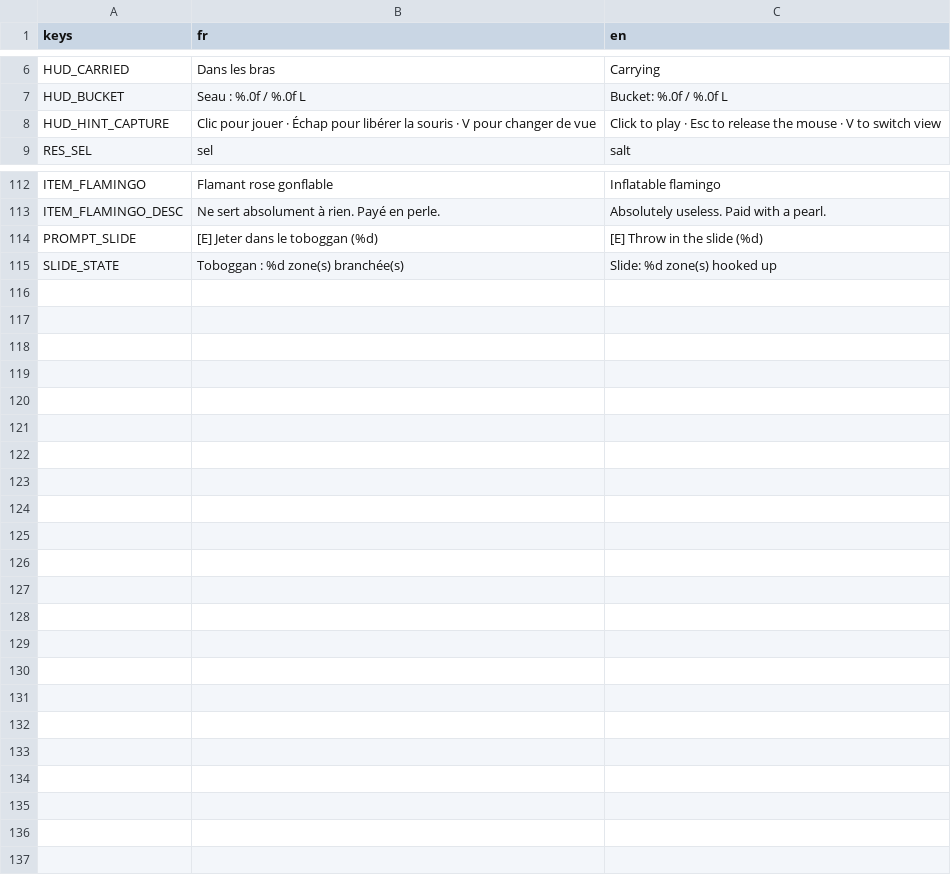
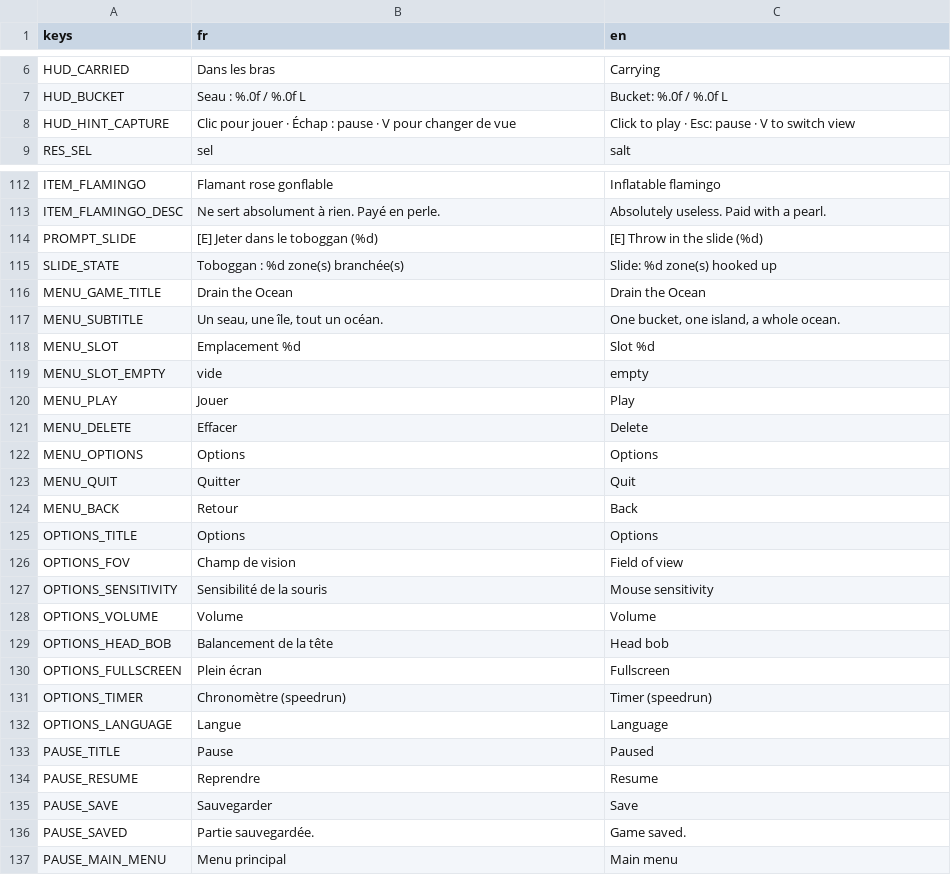
Before and after one commit to OthmaneWahbi/Drain-The-Ocean, a CSV file: game/localization/strings.csv, drawn as a sheet; only a part is shown, gaps mark what is left out.

```diff
--- a/game/localization/strings.csv
+++ b/game/localization/strings.csv
@@ -7,3 +7,3 @@ HUD_CARRIED,Dans les bras,Carrying
 HUD_BUCKET,Seau : %.0f / %.0f L,Bucket: %.0f / %.0f L
-HUD_HINT_CAPTURE,Clic pour jouer · Échap pour libérer la souris · V pour changer de vue,Click to play · Esc to release the mouse · V to switch view
+HUD_HINT_CAPTURE,Clic pour jouer · Échap : pause · V pour changer de vue,Click to play · Esc: pause · V to switch view
 RES_SEL,sel,salt
@@ -115 +115,23 @@ PROMPT_SLIDE,[E] Jeter dans le toboggan (%d),[E] Throw in the slide (%d)
 SLIDE_STATE,Toboggan : %d zone(s) branchée(s),Slide: %d zone(s) hooked up
+MENU_GAME_TITLE,Drain the Ocean,Drain the Ocean
+MENU_SUBTITLE,"Un seau, une île, tout un océan.","One bucket, one island, a whole ocean."
+MENU_SLOT,Emplacement %d,Slot %d
+MENU_SLOT_EMPTY,vide,empty
+MENU_PLAY,Jouer,Play
+MENU_DELETE,Effacer,Delete
+MENU_OPTIONS,Options,Options
+MENU_QUIT,Quitter,Quit
+MENU_BACK,Retour,Back
+OPTIONS_TITLE,Options,Options
+OPTIONS_FOV,Champ de vision,Field of view
+OPTIONS_SENSITIVITY,Sensibilité de la souris,Mouse sensitivity
+OPTIONS_VOLUME,Volume,Volume
+OPTIONS_HEAD_BOB,Balancement de la tête,Head bob
+OPTIONS_FULLSCREEN,Plein écran,Fullscreen
+OPTIONS_TIMER,Chronomètre (speedrun),Timer (speedrun)
+OPTIONS_LANGUAGE,Langue,Language
+PAUSE_TITLE,Pause,Paused
+PAUSE_RESUME,Reprendre,Resume
+PAUSE_SAVE,Sauvegarder,Save
+PAUSE_SAVED,Partie sauvegardée.,Game saved.
+PAUSE_MAIN_MENU,Menu principal,Main menu
```
Also changed, not shown: 24 other files.
